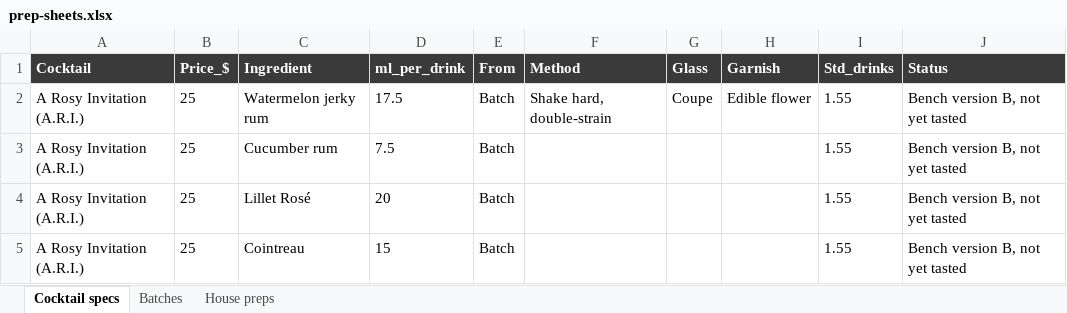
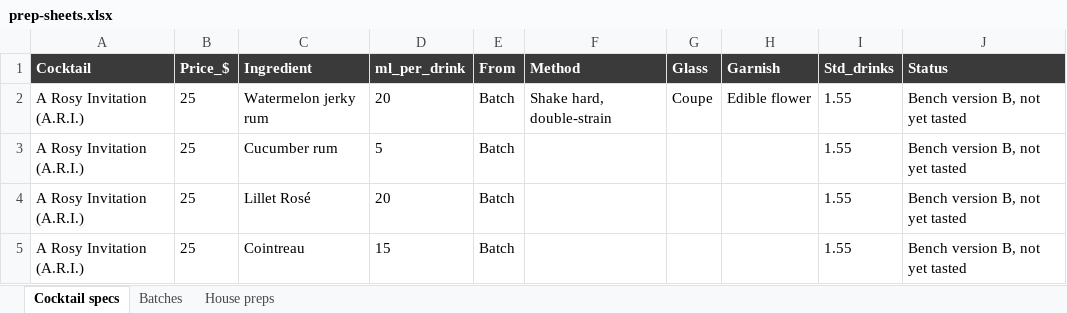
Before and after one commit to ArianKalantari1/cobber, an Excel workbook: docs/menu/prep-sheets/prep-sheets.xlsx, sheet Cocktail specs, drawn as a sheet; only a part is shown; values as stored, in another font and other column widths than the file's, no borders; the diff names each change by its address in the sheet, - before the commit and + after, or states it on an @@ line.

```diff
--- a/docs/menu/prep-sheets/prep-sheets.xlsx (sheet Cocktail specs)
+++ b/docs/menu/prep-sheets/prep-sheets.xlsx (sheet Cocktail specs)
-D2 (ml_per_drink): 17.5
+D2 (ml_per_drink): 20
-D3 (ml_per_drink): 7.5
+D3 (ml_per_drink): 5
```
Also changed, not shown: sheet Batches, 5 other files.
